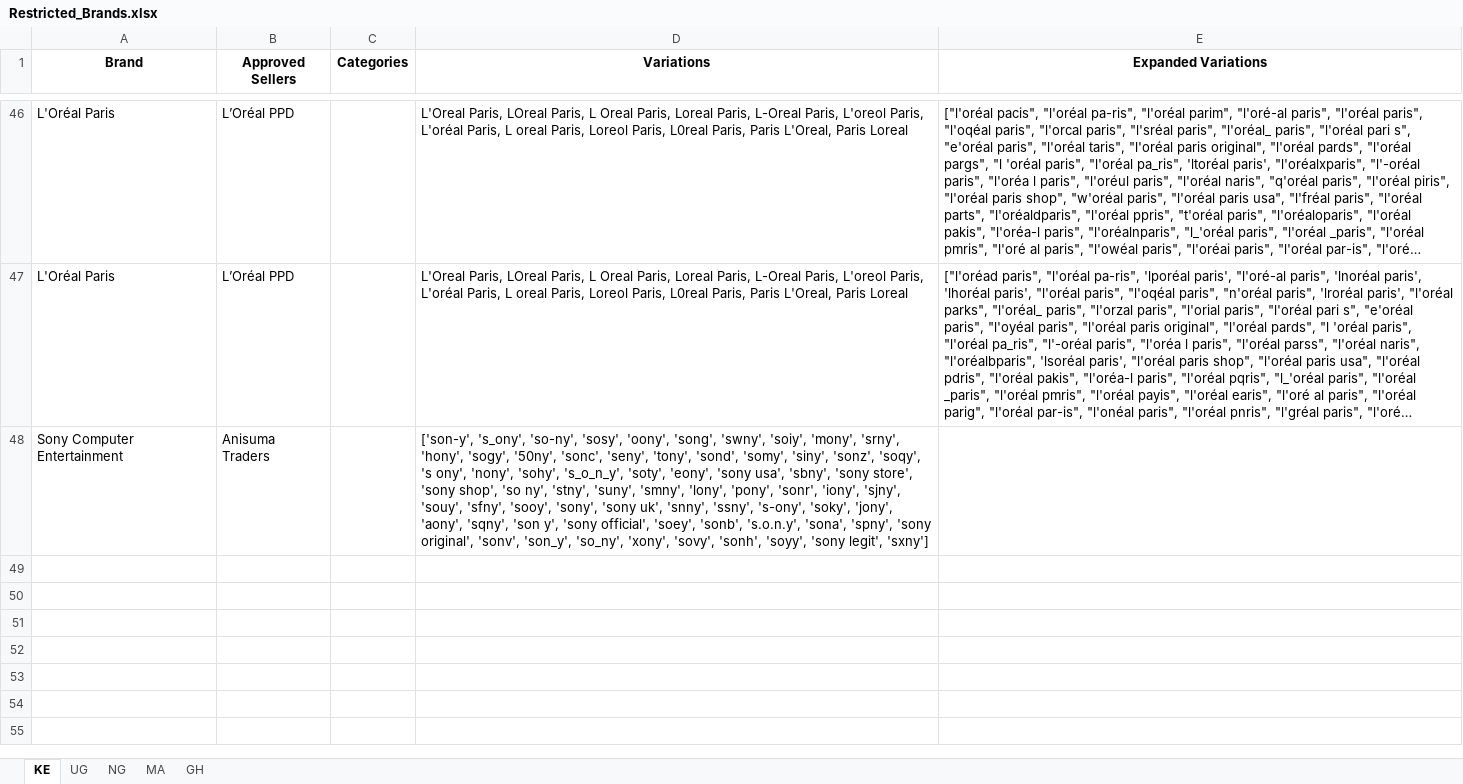
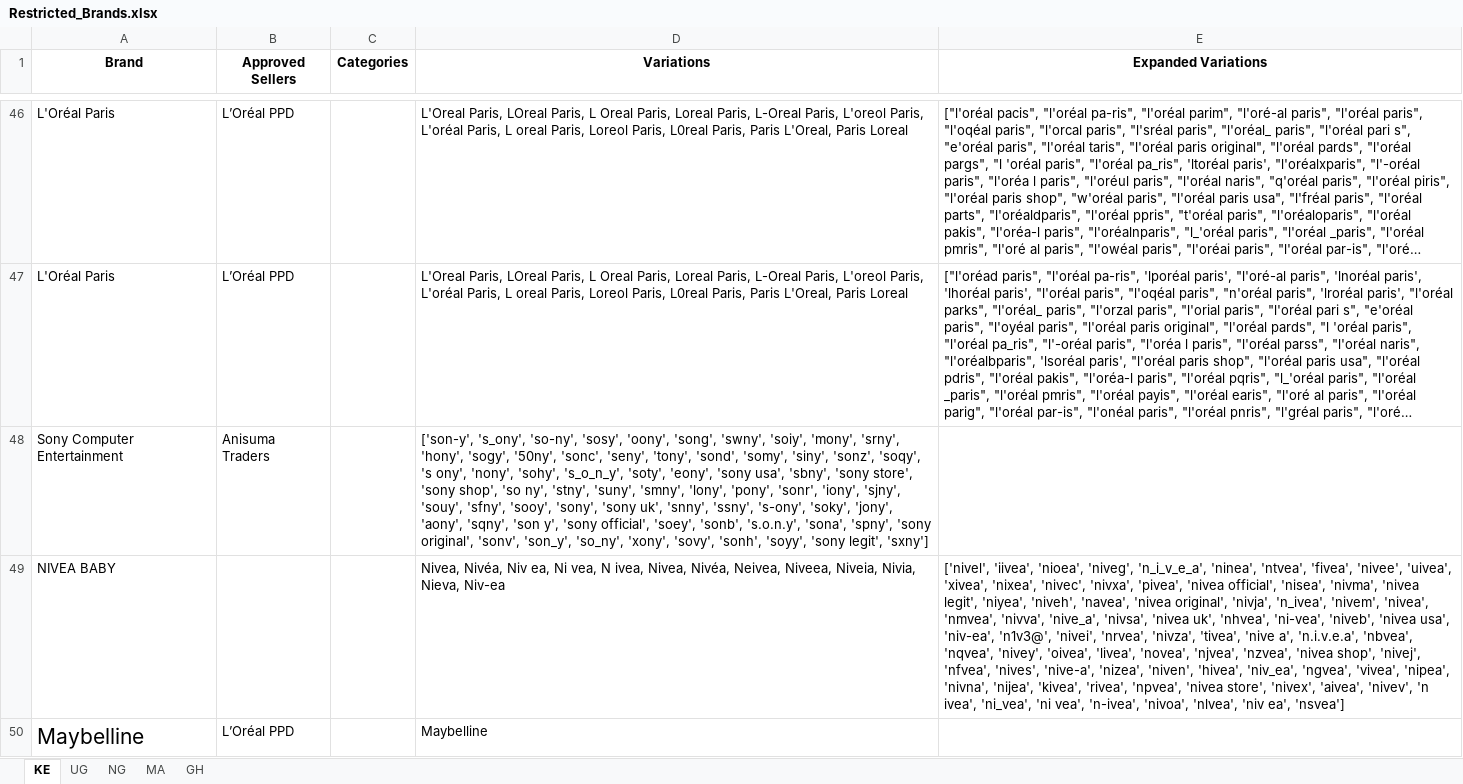
Before and after one commit to linux89ke/PIM-EA, an Excel workbook: Restricted_Brands.xlsx, sheet KE, drawn as a sheet; only a part is shown, gaps mark what is left out; long unchanged cells end in …; values as stored, in another font and other column widths than the file's, no borders; the diff names each change by its address in the sheet, - before the commit and + after, or states it on an @@ line.

```diff
--- a/Restricted_Brands.xlsx (sheet KE)
+++ b/Restricted_Brands.xlsx (sheet KE)
+row 49: NIVEA BABY |  |  | Nivea, Nivéa, Niv ea, Ni vea, N ivea, Nivea, Nivéa, Neivea, Niveea, Niveia, Nivia, Nieva, Niv-ea | ['nivel', 'iivea', 'nioea', 'niveg', 'n_i_v_e_a', 'ninea', 'ntvea', 'fivea', 'nivee', 'uivea', 'xivea', 'nixea', 'nivec', 'nivxa', 'pivea', 'nivea official', 'nisea', 'nivma', 'nivea legit', 'niyea', 'niveh', 'navea', 'nivea original', 'nivja', 'n_ivea', 'nivem', 'nivea', 'nmvea', 'nivva', 'nive_a', 'nivsa', 'nivea uk', 'nhvea', 'ni-vea', 'niveb', 'nivea usa', 'niv-ea', 'n1v3@', 'nivei', 'nrvea', 'nivza', 'tivea', 'nive a', 'n.i.v.e.a', 'nbvea', 'nqvea', 'nivey', 'oivea', 'livea', 'novea', 'njvea', 'nzvea', 'nivea shop', 'nivej', 'nfvea', 'nives', 'nive-a', 'nizea', 'niven', 'hivea', 'niv_ea', 'ngvea', 'vivea', 'nipea', 'nivna', 'nijea', 'kivea', 'rivea', 'npvea', 'nivea store', 'nivex', 'aivea', 'nivev', 'n ivea', 'ni_vea', 'ni vea', 'n-ivea', 'nivoa', 'nlvea', 'niv ea', 'nsvea']
+row 50: Maybelline | L’Oréal PPD |  | Maybelline
```
Also changed, not shown: 20 other files.
